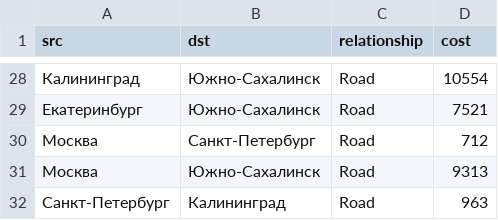
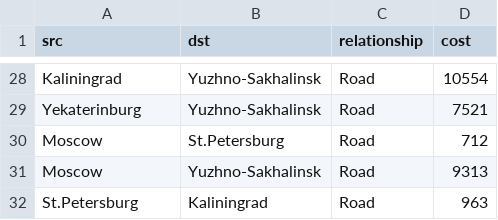
Before and after one commit to polyushina402/noSQL, a CSV file: transport-relationships.csv, drawn as a sheet; only a part is shown, gaps mark what is left out; the diff covers the shown part only.

```diff
--- a/transport-relationships.csv
+++ b/transport-relationships.csv
@@ -28,5 +28,5 @@ src,dst,relationship,cost
-"Калининград","Южно-Сахалинск","Road",10554
-"Екатеринбург","Южно-Сахалинск","Road",7521
-"Москва","Санкт-Петербург","Road",712
-"Москва","Южно-Сахалинск","Road",9313
-"Санкт-Петербург","Калининград","Road",963
+"Kaliningrad","Yuzhno-Sakhalinsk","Road",10554
+"Yekaterinburg","Yuzhno-Sakhalinsk","Road",7521
+"Moscow","St.Petersburg","Road",712
+"Moscow","Yuzhno-Sakhalinsk","Road",9313
+"St.Petersburg","Kaliningrad","Road",963
```
Also changed, not shown: 52 edited cells elsewhere in this file.
